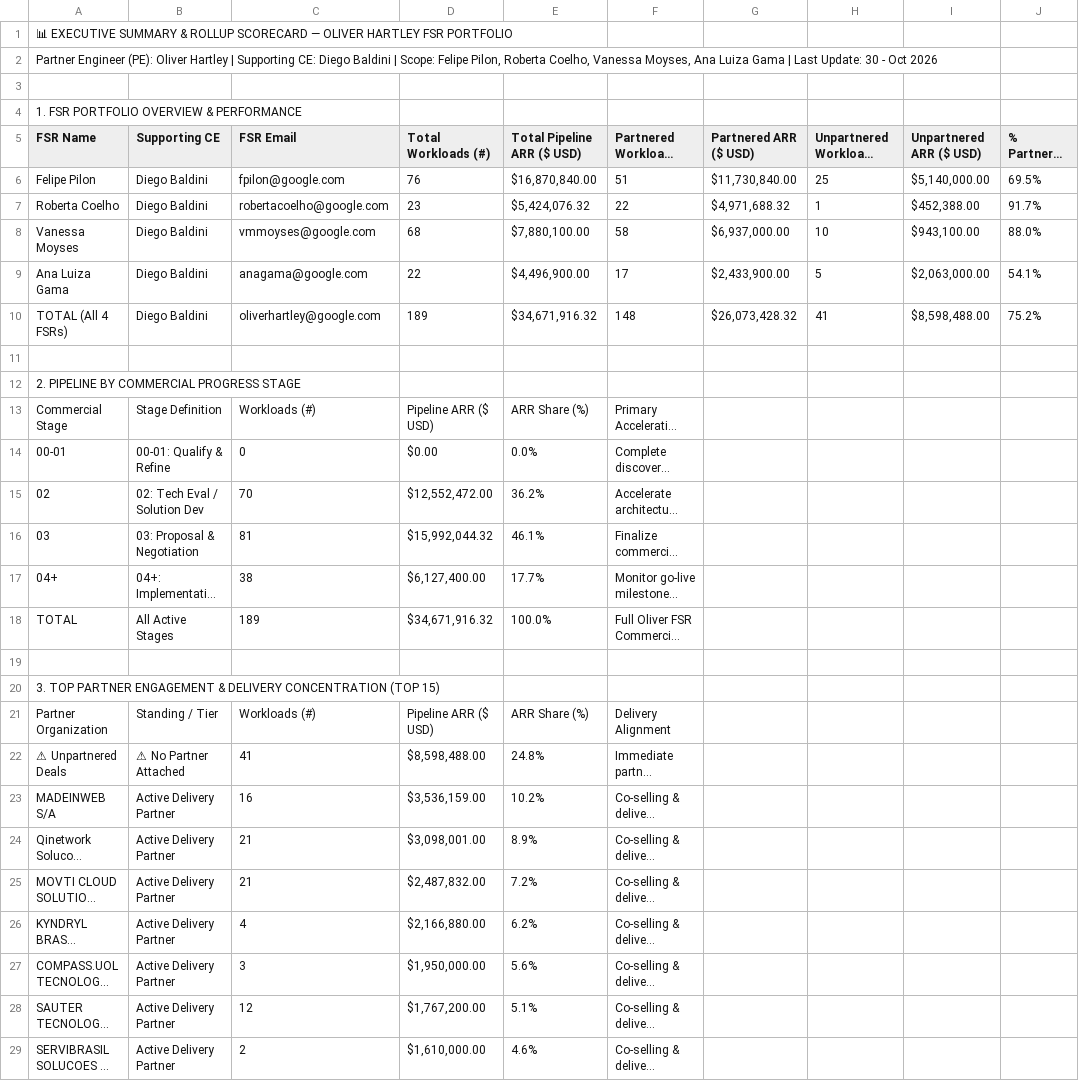
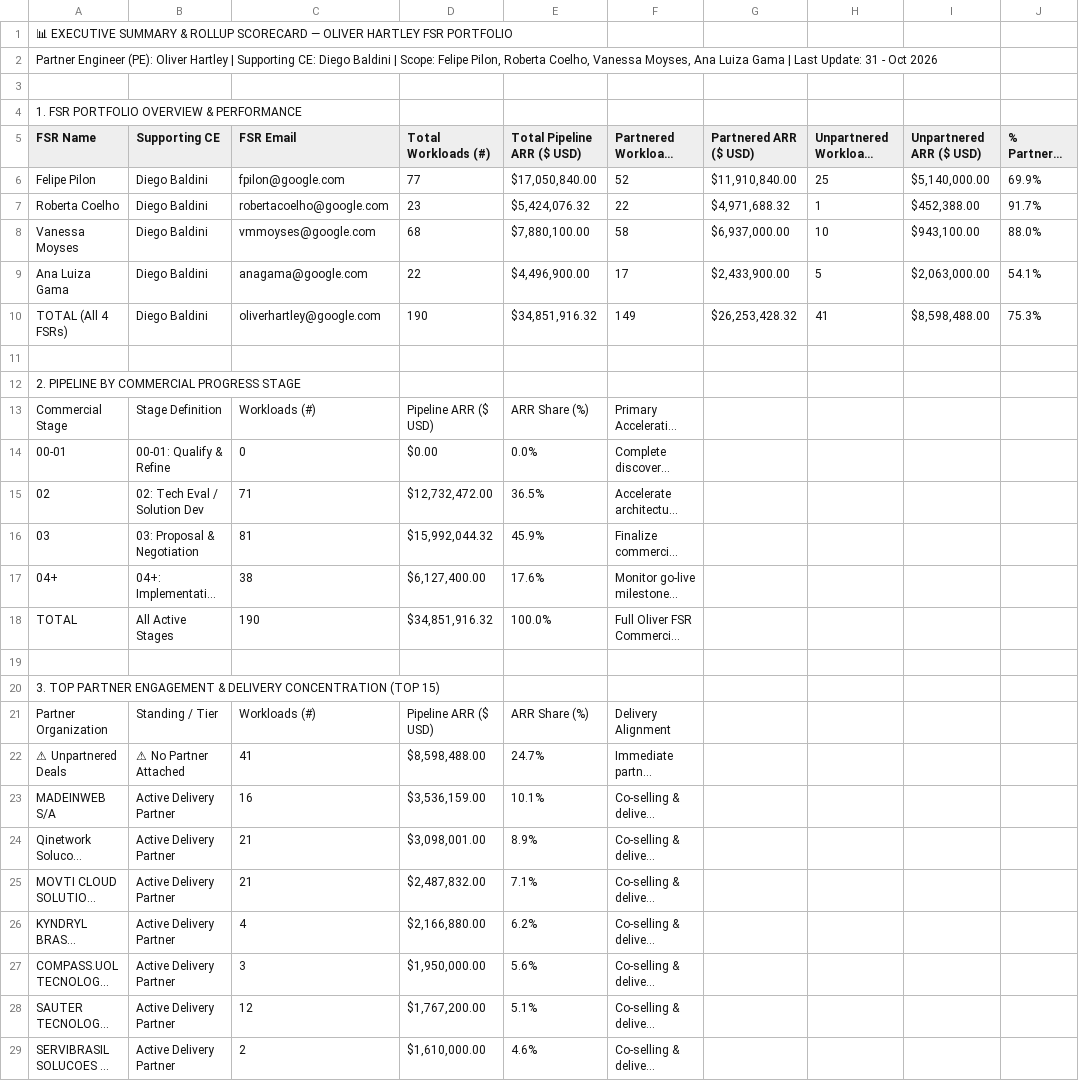
Before and after one commit to oliverhartley/Decks_My_Partners, a CSV file: fsr_decks_data/rollup_oliver_summary.csv, drawn as a sheet; only a part is shown; long unchanged cells end in …; the diff covers the shown part only; the diff names each change by its address in the sheet, - before the commit and + after, or states it on an @@ line.

```diff
--- a/fsr_decks_data/rollup_oliver_summary.csv
+++ b/fsr_decks_data/rollup_oliver_summary.csv
-A2 (FSR Name): …Last Update: 30 - Oct…
+A2 (FSR Name): …Last Update: 31 - Oct…
-D6 (Total Workloads (#)): 76
+D6 (Total Workloads (#)): 77
-E6 (Total Pipeline ARR ($ USD)): $16,870,840.00
+E6 (Total Pipeline ARR ($ USD)): $17,050,840.00
-F6 (Partnered Workloads (#)): 51
+F6 (Partnered Workloads (#)): 52
-G6 (Partnered ARR ($ USD)): $11,730,840.00
+G6 (Partnered ARR ($ USD)): $11,910,840.00
-J6 (% Partnered (ARR)): 69.5%
+J6 (% Partnered (ARR)): 69.9%
-D10 (Total Workloads (#)): 189
+D10 (Total Workloads (#)): 190
-E10 (Total Pipeline ARR ($ USD)): $34,671,916.32
+E10 (Total Pipeline ARR ($ USD)): $34,851,916.32
-F10 (Partnered Workloads (#)): 148
+F10 (Partnered Workloads (#)): 149
-G10 (Partnered ARR ($ USD)): $26,073,428.32
+G10 (Partnered ARR ($ USD)): $26,253,428.32
-J10 (% Partnered (ARR)): 75.2%
+J10 (% Partnered (ARR)): 75.3%
-C15 (FSR Email): 70
+C15 (FSR Email): 71
-D15 (Total Workloads (#)): $12,552,472.00
+D15 (Total Workloads (#)): $12,732,472.00
-E15 (Total Pipeline ARR ($ USD)): 36.2%
+E15 (Total Pipeline ARR ($ USD)): 36.5%
-E16 (Total Pipeline ARR ($ USD)): 46.1%
+E16 (Total Pipeline ARR ($ USD)): 45.9%
-E17 (Total Pipeline ARR ($ USD)): 17.7%
+E17 (Total Pipeline ARR ($ USD)): 17.6%
-C18 (FSR Email): 189
+C18 (FSR Email): 190
-D18 (Total Workloads (#)): $34,671,916.32
+D18 (Total Workloads (#)): $34,851,916.32
-E22 (Total Pipeline ARR ($ USD)): 24.8%
+E22 (Total Pipeline ARR ($ USD)): 24.7%
-E23 (Total Pipeline ARR ($ USD)): 10.2%
+E23 (Total Pipeline ARR ($ USD)): 10.1%
-E25 (Total Pipeline ARR ($ USD)): 7.2%
+E25 (Total Pipeline ARR ($ USD)): 7.1%
```
Also changed, not shown: 1 moved row and 2 edited cells elsewhere in this file, fsr_decks_data/rollup_oliver_followup.csv, fsr_decks_data/rollup_oliver_matchmaker.csv, 5 other files.
